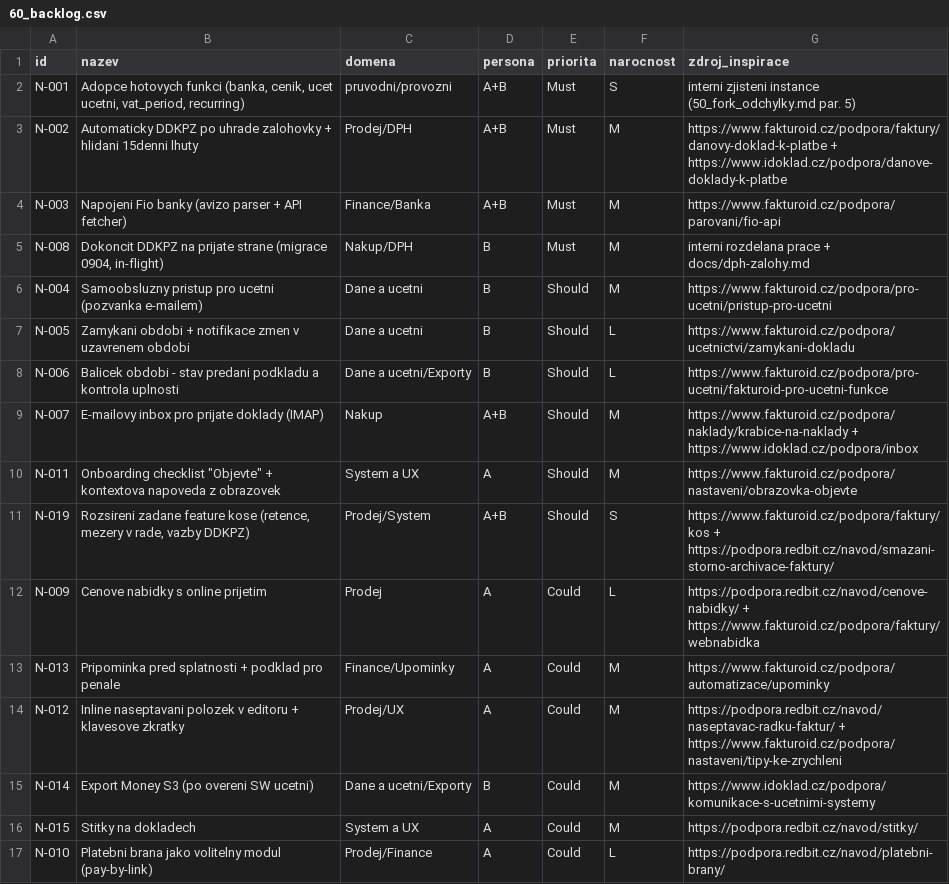
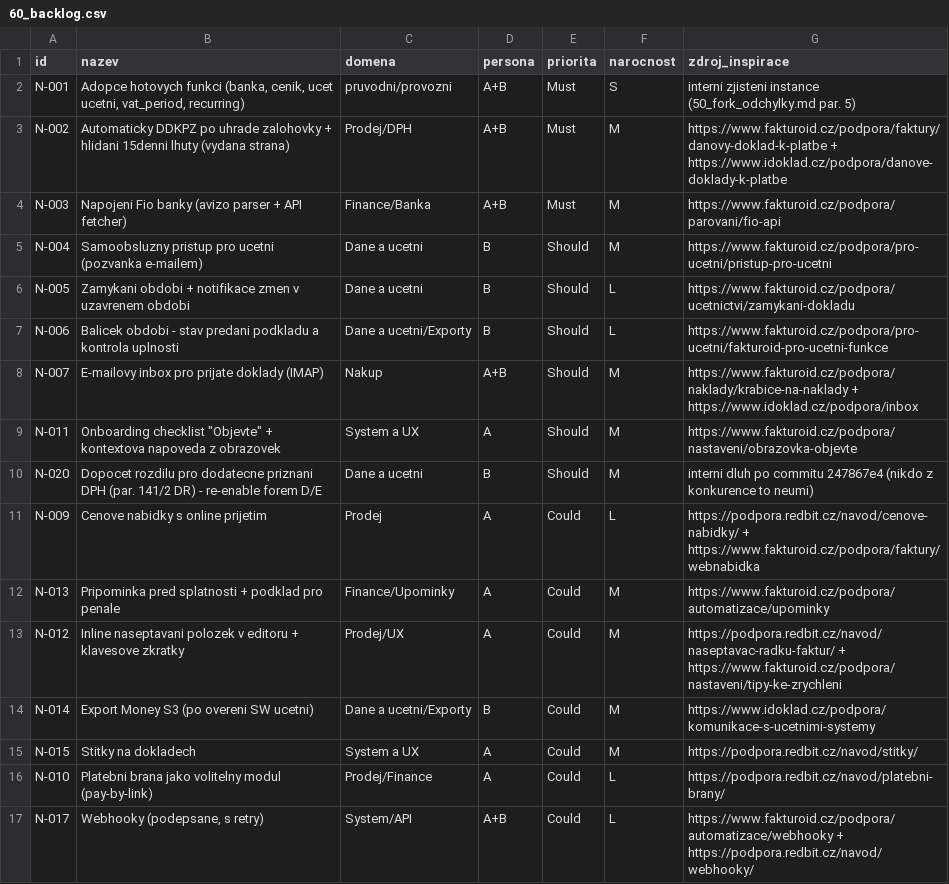
Before and after one commit to beevee85/myinvoice, a CSV file: docs/analyza-2026-07/60_backlog.csv, drawn as a sheet; only a part is shown; the shorter side is filled out with more unchanged rows.

```diff
--- a/docs/analyza-2026-07/60_backlog.csv
+++ b/docs/analyza-2026-07/60_backlog.csv
@@ -2,5 +2,4 @@ id;nazev;domena;persona;priorita;narocnost;zdroj_inspirace
 N-001;Adopce hotovych funkci (banka, cenik, ucet ucetni, vat_period, recurring);pruvodni/provozni;A+B;Must;S;interni zjisteni instance (50_fork_odchylky.md par. 5)
-N-002;Automaticky DDKPZ po uhrade zalohovky + hlidani 15denni lhuty;Prodej/DPH;A+B;Must;M;https://www.fakturoid.cz/podpora/faktury/danovy-doklad-k-platbe + https://www.idoklad.cz/podpora/danove-doklady-k-platbe
+N-002;Automaticky DDKPZ po uhrade zalohovky + hlidani 15denni lhuty (vydana strana);Prodej/DPH;A+B;Must;M;https://www.fakturoid.cz/podpora/faktury/danovy-doklad-k-platbe + https://www.idoklad.cz/podpora/danove-doklady-k-platbe
 N-003;Napojeni Fio banky (avizo parser + API fetcher);Finance/Banka;A+B;Must;M;https://www.fakturoid.cz/podpora/parovani/fio-api
-N-008;Dokoncit DDKPZ na prijate strane (migrace 0904, in-flight);Nakup/DPH;B;Must;M;interni rozdelana prace + docs/dph-zalohy.md
 N-004;Samoobsluzny pristup pro ucetni (pozvanka e-mailem);Dane a ucetni;B;Should;M;https://www.fakturoid.cz/podpora/pro-ucetni/pristup-pro-ucetni
@@ -10,3 +9,3 @@ N-007;E-mailovy inbox pro prijate doklady (IMAP);Nakup;A+B;Should;M;https://www.
 N-011;Onboarding checklist "Objevte" + kontextova napoveda z obrazovek;System a UX;A;Should;M;https://www.fakturoid.cz/podpora/nastaveni/obrazovka-objevte
-N-019;Rozsireni zadane feature kose (retence, mezery v rade, vazby DDKPZ);Prodej/System;A+B;Should;S;https://www.fakturoid.cz/podpora/faktury/kos + https://podpora.redbit.cz/navod/smazani-storno-archivace-faktury/
+N-020;Dopocet rozdilu pro dodatecne priznani DPH (par. 141/2 DR) - re-enable forem D/E;Dane a ucetni;B;Should;M;interni dluh po commitu 247867e4 (nikdo z konkurence to neumi)
 N-009;Cenove nabidky s online prijetim;Prodej;A;Could;L;https://podpora.redbit.cz/navod/cenove-nabidky/ + https://www.fakturoid.cz/podpora/faktury/webnabidka
```
Also changed, not shown: 5 other files.
